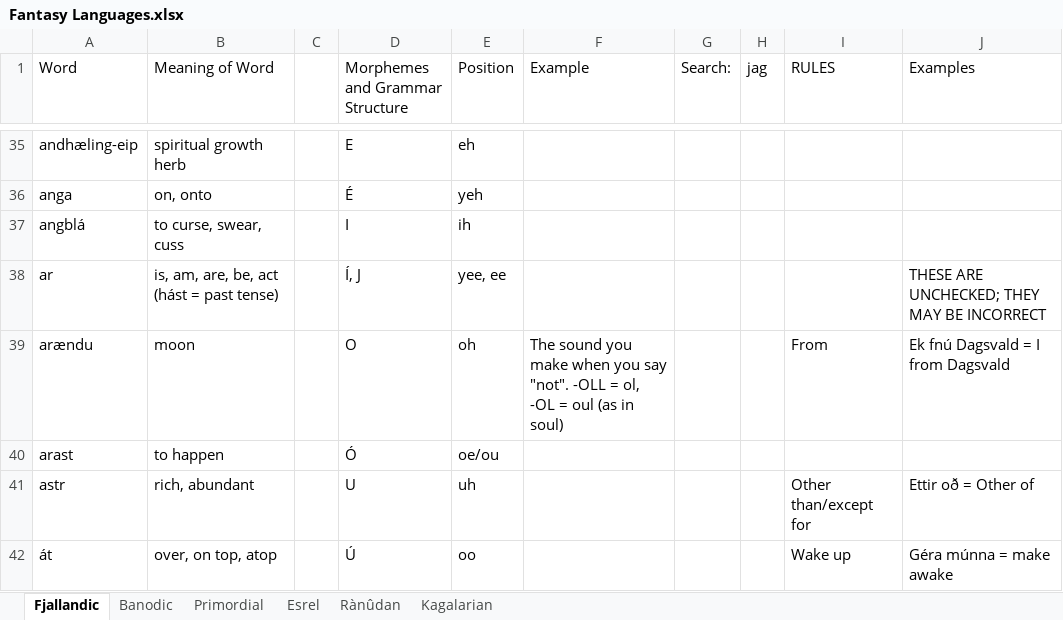
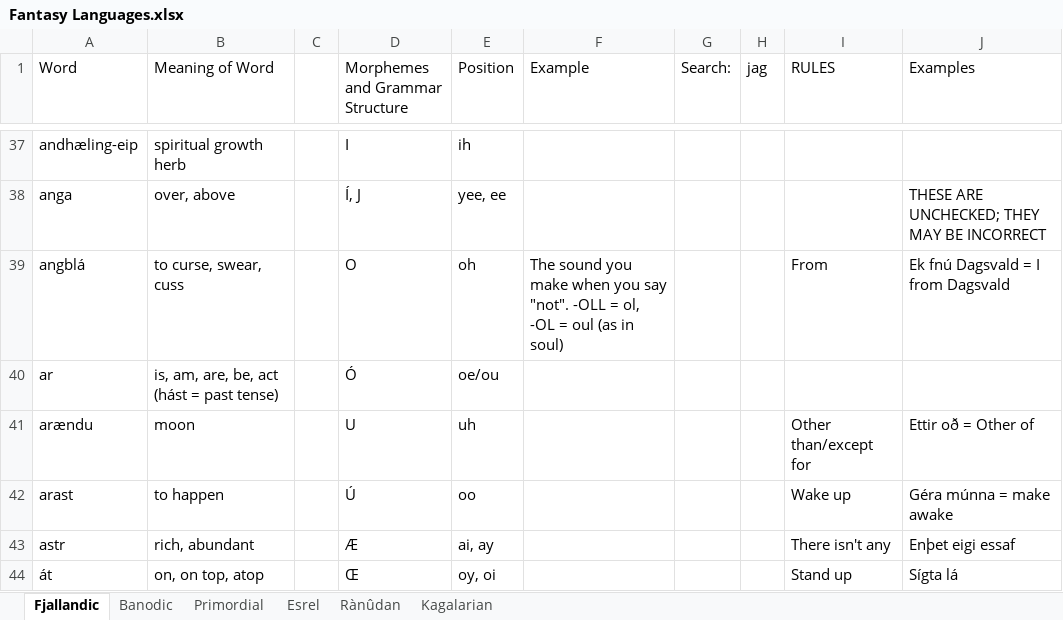
Before and after one commit to Oneo64/Auldworlde, an Excel workbook: Conlangs/Fantasy Languages.xlsx, sheet Fjallandic, drawn as a sheet; only a part is shown, gaps mark what is left out; values as stored, in another font and other column widths than the file's, no cell formats; charts and pictures not drawn; addresses are those after the commit; the diff covers the shown part only; the diff names each change by its address in the sheet, - before the commit and + after, or states it on an @@ line.

Commit message:
Update Fantasy Languages.xlsx

```diff
--- a/Conlangs/Fantasy Languages.xlsx (sheet Fjallandic)
+++ b/Conlangs/Fantasy Languages.xlsx (sheet Fjallandic)
-D37 (Morphemes and Grammar Structure): E
+D37 (Morphemes and Grammar Structure): I
-E37 (Position): eh
+E37 (Position): ih
-B38 (Meaning of Word): on, onto
+B38 (Meaning of Word): over, above
-D38 (Morphemes and Grammar Structure): É
+D38 (Morphemes and Grammar Structure): Í, J
-E38 (Position): yeh
+E38 (Position): yee, ee
-J38 (Examples): (empty)
+J38 (Examples): THESE ARE UNCHECKED; THEY MAY BE INCORRECT
-D39 (Morphemes and Grammar Structure): I
+D39 (Morphemes and Grammar Structure): O
-E39 (Position): ih
+E39 (Position): oh
-F39 (Example): (empty)
+F39 (Example): The sound you make when you say "not". -OLL = ol, -OL = oul (as in soul)
-I39 (RULES): (empty)
+I39 (RULES): From
-J39 (Examples): (empty)
+J39 (Examples): Ek fnú Dagsvald = I from Dagsvald
-D40 (Morphemes and Grammar Structure): Í, J
+D40 (Morphemes and Grammar Structure): Ó
-E40 (Position): yee, ee
+E40 (Position): oe/ou
-J40 (Examples): THESE ARE UNCHECKED; THEY MAY BE INCORRECT
+J40 (Examples): (empty)
-D41 (Morphemes and Grammar Structure): O
+D41 (Morphemes and Grammar Structure): U
-E41 (Position): oh
+E41 (Position): uh
-F41 (Example): The sound you make when you say "not". -OLL = ol, -OL = oul (as in soul)
+F41 (Example): (empty)
-I41 (RULES): From
+I41 (RULES): Other than/except for
-J41 (Examples): Ek fnú Dagsvald = I from Dagsvald
+J41 (Examples): Ettir oð = Other of
-D42 (Morphemes and Grammar Structure): Ó
+D42 (Morphemes and Grammar Structure): Ú
-E42 (Position): oe/ou
+E42 (Position): oo
-I42 (RULES): (empty)
+I42 (RULES): Wake up
-J42 (Examples): (empty)
+J42 (Examples): Géra múnna = make awake
-D43 (Morphemes and Grammar Structure): U
+D43 (Morphemes and Grammar Structure): Æ
-E43 (Position): uh
+E43 (Position): ai, ay
-I43 (RULES): Other than/except for
+I43 (RULES): There isn't any
-J43 (Examples): Ettir oð = Other of
+J43 (Examples): Enþet eigi essaf
-B44 (Meaning of Word): over, on top, atop
+B44 (Meaning of Word): on, on top, atop
-D44 (Morphemes and Grammar Structure): Ú
+D44 (Morphemes and Grammar Structure): Œ
-E44 (Position): oo
+E44 (Position): oy, oi
-I44 (RULES): Wake up
+I44 (RULES): Stand up
-J44 (Examples): Géra múnna = make awake
+J44 (Examples): Sígta lá
```
Also changed, not shown: 7 added rows, 6 removed rows and 138 edited cells elsewhere in this sheet, cell formats.
